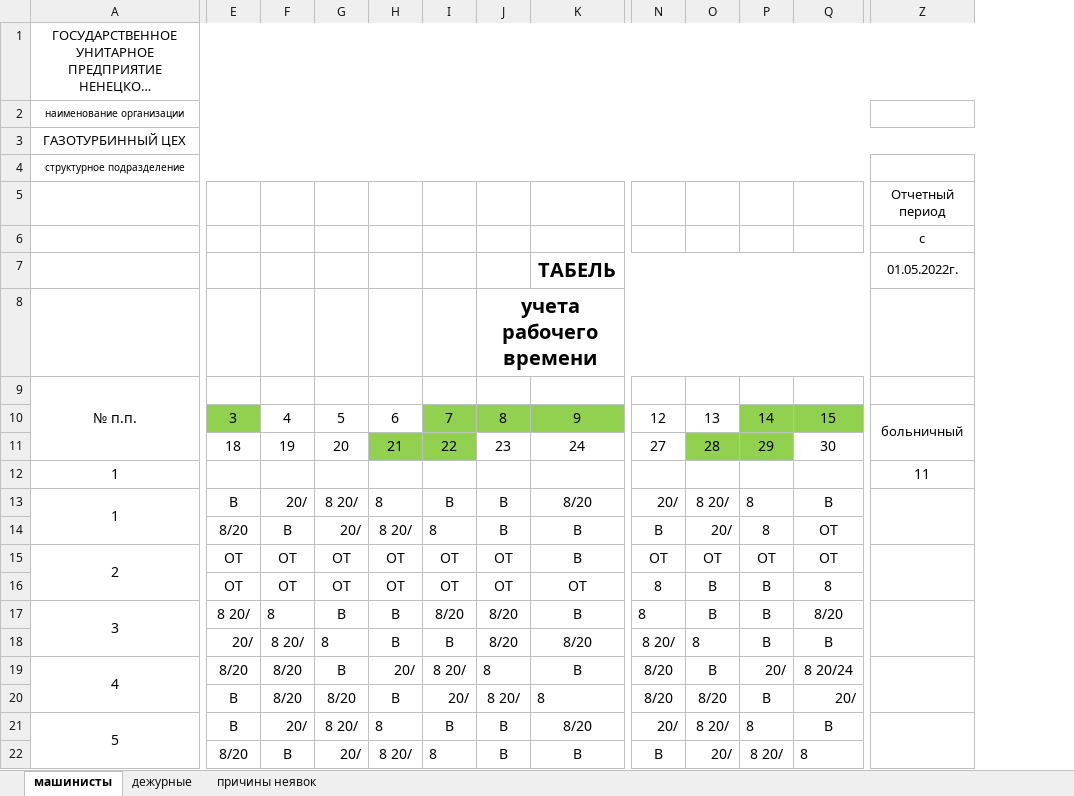
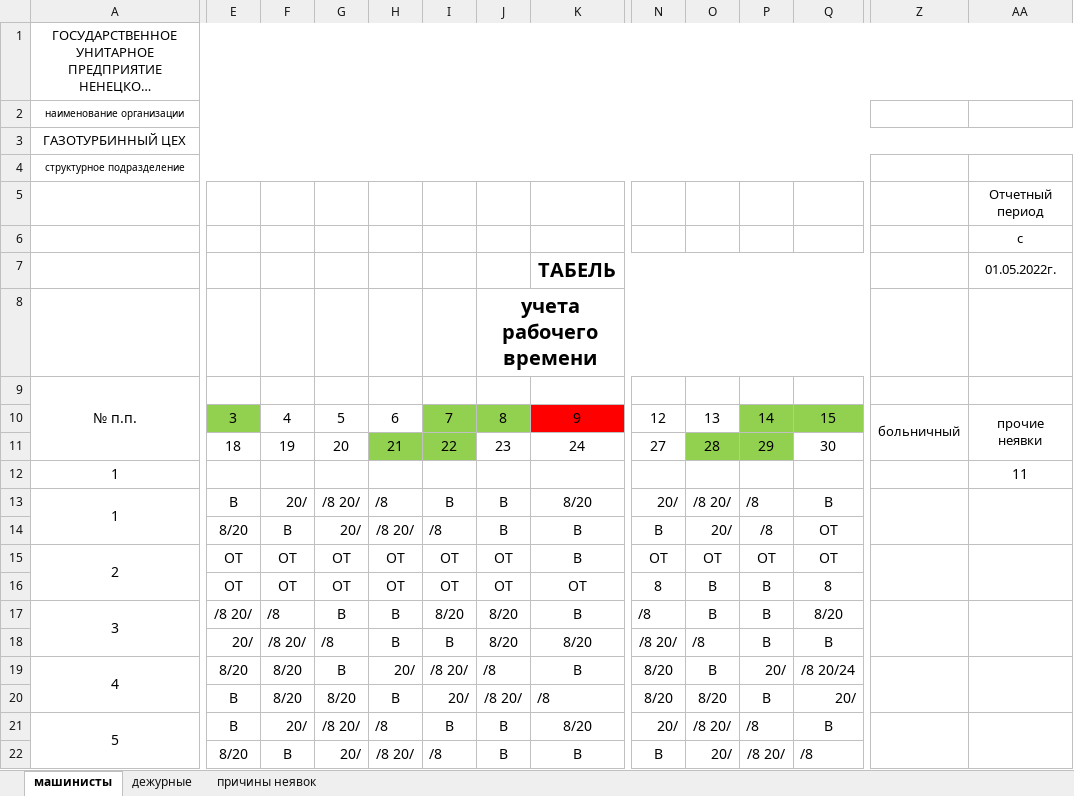
Before and after one commit to MarNikVla/report_card, an Excel workbook: test.xlsx, sheet машинисты, drawn as a sheet; only a part is shown, gaps mark what is left out; long unchanged cells end in …; values as stored, in another font and other column widths than the file's, no borders; addresses are those after the commit; the diff covers the shown part only; the diff names each change by its address in the sheet, - before the commit and + after, or states it on an @@ line.

```diff
--- a/test.xlsx (sheet машинисты)
+++ b/test.xlsx (sheet машинисты)
+column Z, row 10: больничный
-K10 fill: #92D050
+K10 fill: #FF0000
-AA10: больничный
+AA10: прочие неявки
-G13: 8 20/
+G13: /8 20/
-H13: 8
+H13: /8
-O13: 8 20/
+O13: /8 20/
-P13:P14: 8
+P13:P14: /8
-H14: 8 20/
+H14: /8 20/
-I14: 8
+I14: /8
-E17: 8 20/
+E17: /8 20/
-F17: 8
+F17: /8
-N17: 8
+N17: /8
-F18: 8 20/
+F18: /8 20/
-G18: 8
+G18: /8
-N18: 8 20/
+N18: /8 20/
-O18: 8
+O18: /8
-I19: 8 20/
+I19: /8 20/
-J19: 8
+J19: /8
-Q19: 8 20/24
+Q19: /8 20/24
-J20: 8 20/
+J20: /8 20/
-K20: 8
+K20: /8
-G21: 8 20/
+G21: /8 20/
-H21: 8
+H21: /8
-O21: 8 20/
+O21: /8 20/
-P21: 8
+P21: /8
-H22: 8 20/
+H22: /8 20/
-I22: 8
+I22: /8
-P22: 8 20/
+P22: /8 20/
-Q22: 8
+Q22: /8
```
Also changed, not shown: 31 edited cells and cell formats elsewhere in this sheet, sheet дежурные, test_back.xlsx, 3 other files.
